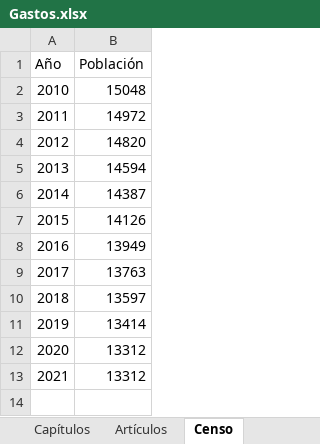
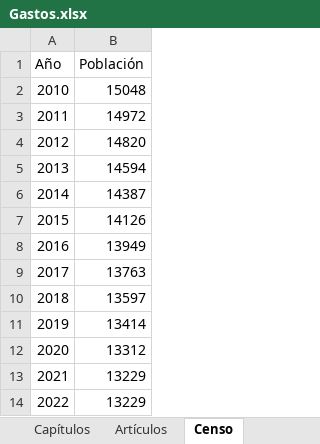
Before and after one commit to forosocialcriptana/presupuestos, an Excel workbook: Gastos.xlsx, sheet Censo, drawn as a sheet; values as stored, in another font and other column widths than the file's, no borders; the diff names each change by its address in the sheet, - before the commit and + after, or states it on an @@ line.

```diff
--- a/Gastos.xlsx (sheet Censo)
+++ b/Gastos.xlsx (sheet Censo)
-B13 (Población): 13312
+B13 (Población): 13229
+row 14: 2022 | 13229
```
Also changed, not shown: sheet Artículos, 6 other files.
